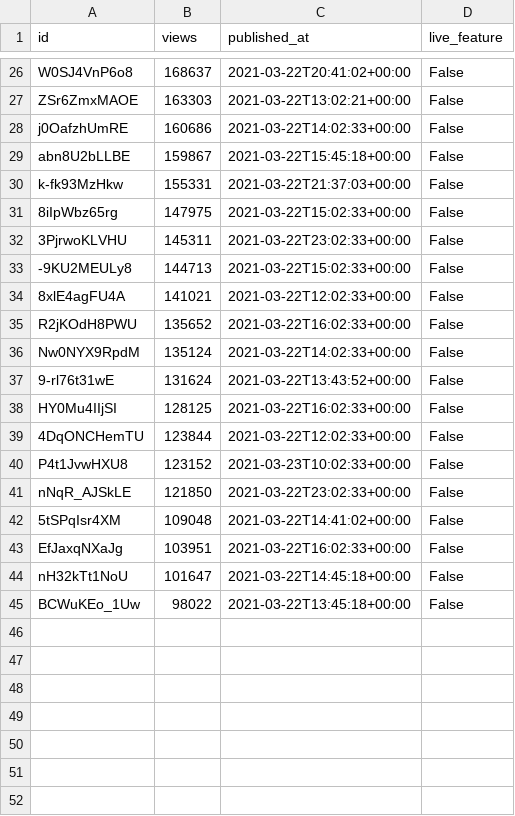
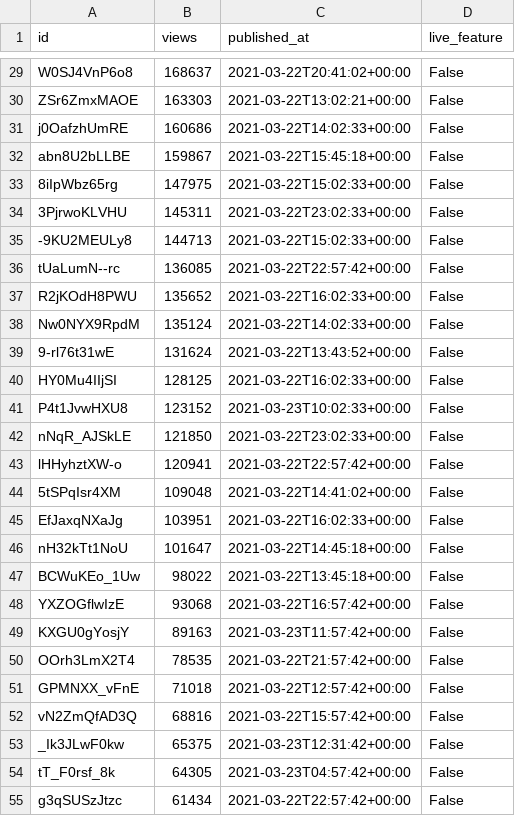
Before and after one commit to cross-internet/api, a CSV file: public/invidious_videos.csv, drawn as a sheet; only a part is shown, gaps mark what is left out; the diff covers the shown part only.

```diff
--- a/public/invidious_videos.csv
+++ b/public/invidious_videos.csv
@@ -29,3 +32,2 @@ j0OafzhUmRE,160686,2021-03-22T14:02:33+00:00,False
 abn8U2bLLBE,159867,2021-03-22T15:45:18+00:00,False
-k-fk93MzHkw,155331,2021-03-22T21:37:03+00:00,False
 8iIpWbz65rg,147975,2021-03-22T15:02:33+00:00,False
@@ -33,3 +35,3 @@ k-fk93MzHkw,155331,2021-03-22T21:37:03+00:00,False
 -9KU2MEULy8,144713,2021-03-22T15:02:33+00:00,False
-8xlE4agFU4A,141021,2021-03-22T12:02:33+00:00,False
+tUaLumN--rc,136085,2021-03-22T22:57:42+00:00,False
 R2jKOdH8PWU,135652,2021-03-22T16:02:33+00:00,False
@@ -38,5 +40,5 @@ Nw0NYX9RpdM,135124,2021-03-22T14:02:33+00:00,False
 HY0Mu4IIjSI,128125,2021-03-22T16:02:33+00:00,False
-4DqONCHemTU,123844,2021-03-22T12:02:33+00:00,False
 P4t1JvwHXU8,123152,2021-03-23T10:02:33+00:00,False
 nNqR_AJSkLE,121850,2021-03-22T23:02:33+00:00,False
+lHHyhztXW-o,120941,2021-03-22T22:57:42+00:00,False
 5tSPqIsr4XM,109048,2021-03-22T14:41:02+00:00,False
@@ -45 +47,9 @@ nH32kTt1NoU,101647,2021-03-22T14:45:18+00:00,False
 BCWuKEo_1Uw,98022,2021-03-22T13:45:18+00:00,False
+YXZOGflwIzE,93068,2021-03-22T16:57:42+00:00,False
+KXGU0gYosjY,89163,2021-03-23T11:57:42+00:00,False
+OOrh3LmX2T4,78535,2021-03-22T21:57:42+00:00,False
+GPMNXX_vFnE,71018,2021-03-22T12:57:42+00:00,False
+vN2ZmQfAD3Q,68816,2021-03-22T15:57:42+00:00,False
+_Ik3JLwF0kw,65375,2021-03-23T12:31:42+00:00,False
+tT_F0rsf_8k,64305,2021-03-23T04:57:42+00:00,False
+g3qSUSzJtzc,61434,2021-03-22T22:57:42+00:00,False
```
Also changed, not shown: 6 added rows, 3 removed rows and 5 edited cells elsewhere in this file, 1 other file.
